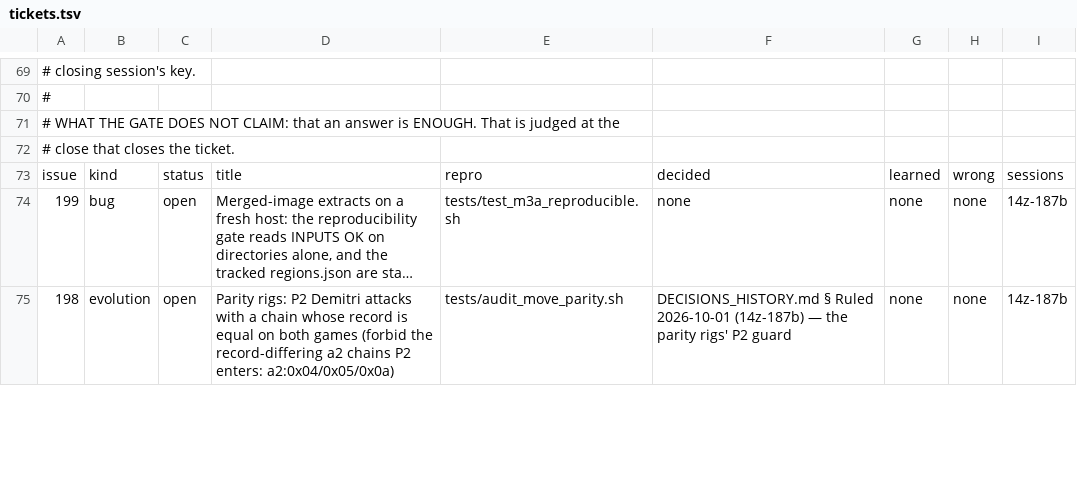
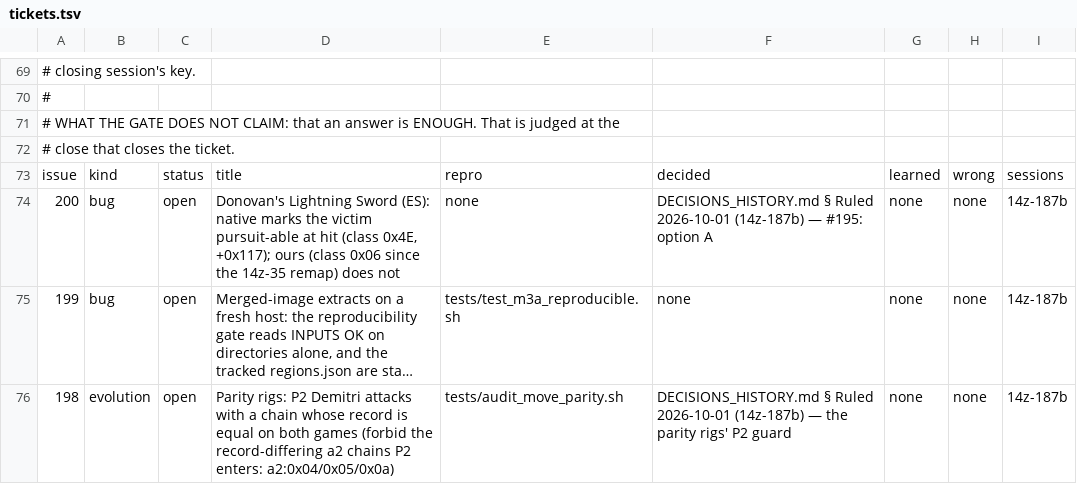
Before and after one commit to DefinitelyFrenchName/VampireSaved, a TSV file: docs/project/tickets.tsv, drawn as a sheet; only a part is shown, gaps mark what is left out; long unchanged cells end in …; the diff covers the shown part only; the diff names each change by its address in the sheet, - before the commit and + after, or states it on an @@ line.

```diff
--- a/docs/project/tickets.tsv
+++ b/docs/project/tickets.tsv
+row 74: 200 | bug | open | Donovan's Lightning Sword (ES): native marks the victim pursuit-able at hit (class 0x4E, +0x117); ours (class 0x06 since the 14z-35 remap) does not | none | DECISIONS_HISTORY.md § Ruled 2026-10-01 (14z-187b) — #195: option A | none | none | 14z-187b
```
Also changed, not shown: 9 edited cells elsewhere in this file, docs/project/tickets_github.tsv, 31 other files.
